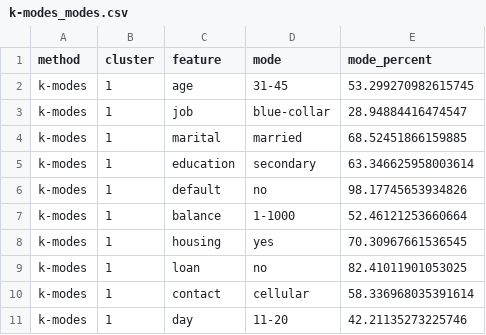
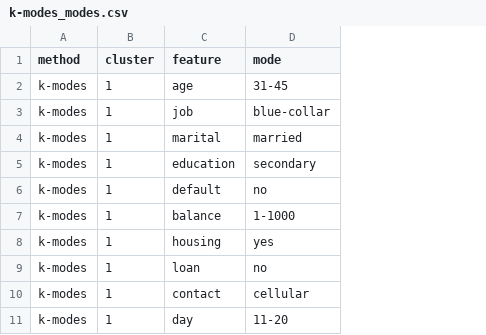
Before and after one commit to Dmewtriy/MAD, a CSV file: lab3/results/k-modes_modes.csv, drawn as a sheet; only a part is shown; the diff names each change by its address in the sheet, - before the commit and + after, or states it on an @@ line.

```diff
--- a/lab3/results/k-modes_modes.csv
+++ b/lab3/results/k-modes_modes.csv
-column E (mode_percent), rows 2-11: 53.299270982615745 | 28.94884416474547 | 68.52451866159885 | 63.346625958003614 | 98.17745653934826 | 52.46121253660664 | 70.30967661536545 | 82.41011901053025 | 58.336968035391614 | 42.21135273225746
```
Also changed, not shown: lab3/results/CLOPE_modes.csv, lab3/results/binning_rules.csv, 25 other files.
